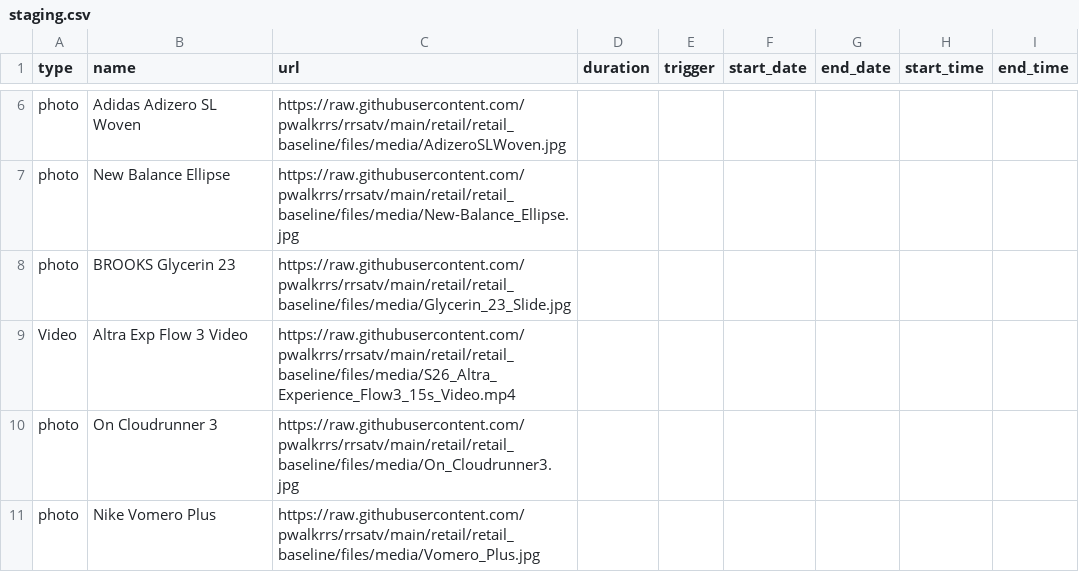
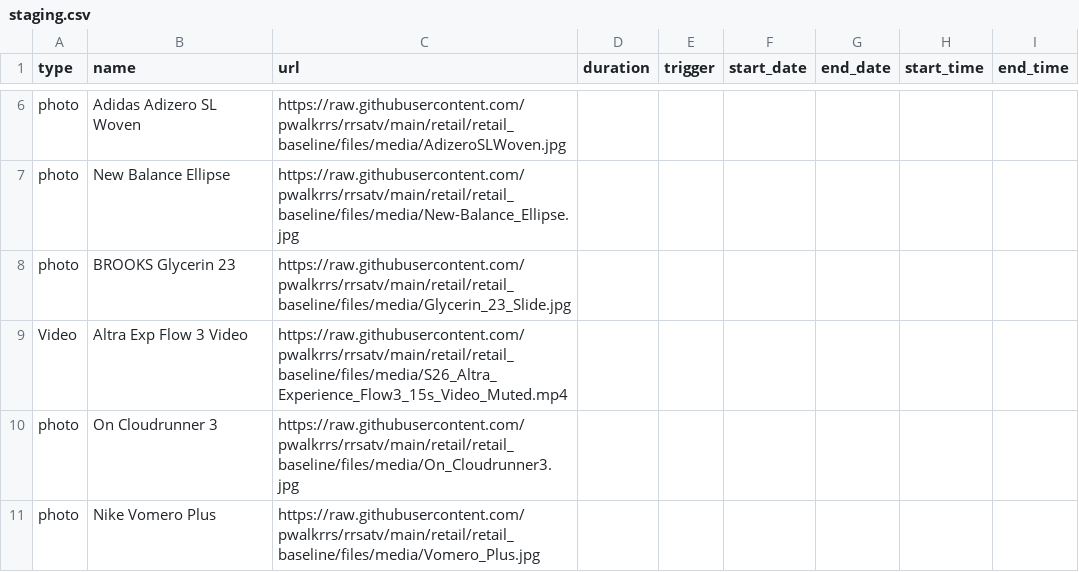
Before and after one commit to pwalkrrs/rrsatv, a CSV file: retail/retail_baseline/csv/pupcast/staging.csv, drawn as a sheet; only a part is shown, gaps mark what is left out.

Commit message:
Update staging.csv

```diff
--- a/retail/retail_baseline/csv/pupcast/staging.csv
+++ b/retail/retail_baseline/csv/pupcast/staging.csv
@@ -8,3 +8,3 @@ photo,New Balance Ellipse,https://raw.githubusercontent.com/pwalkrrs/rrsatv/main
 photo,BROOKS Glycerin 23,https://raw.githubusercontent.com/pwalkrrs/rrsatv/main/retail/retail_baseline/files/media/Glycerin_23_Slide.jpg,,,,,,
-Video,Altra Exp Flow 3 Video,https://raw.githubusercontent.com/pwalkrrs/rrsatv/main/retail/retail_baseline/files/media/S26_Altra_Experience_Flow3_15s_Video.mp4,,,,,,
+Video,Altra Exp Flow 3 Video,https://raw.githubusercontent.com/pwalkrrs/rrsatv/main/retail/retail_baseline/files/media/S26_Altra_Experience_Flow3_15s_Video_Muted.mp4,,,,,,
 photo,On Cloudrunner 3,https://raw.githubusercontent.com/pwalkrrs/rrsatv/main/retail/retail_baseline/files/media/On_Cloudrunner3.jpg,,,,,,
```
